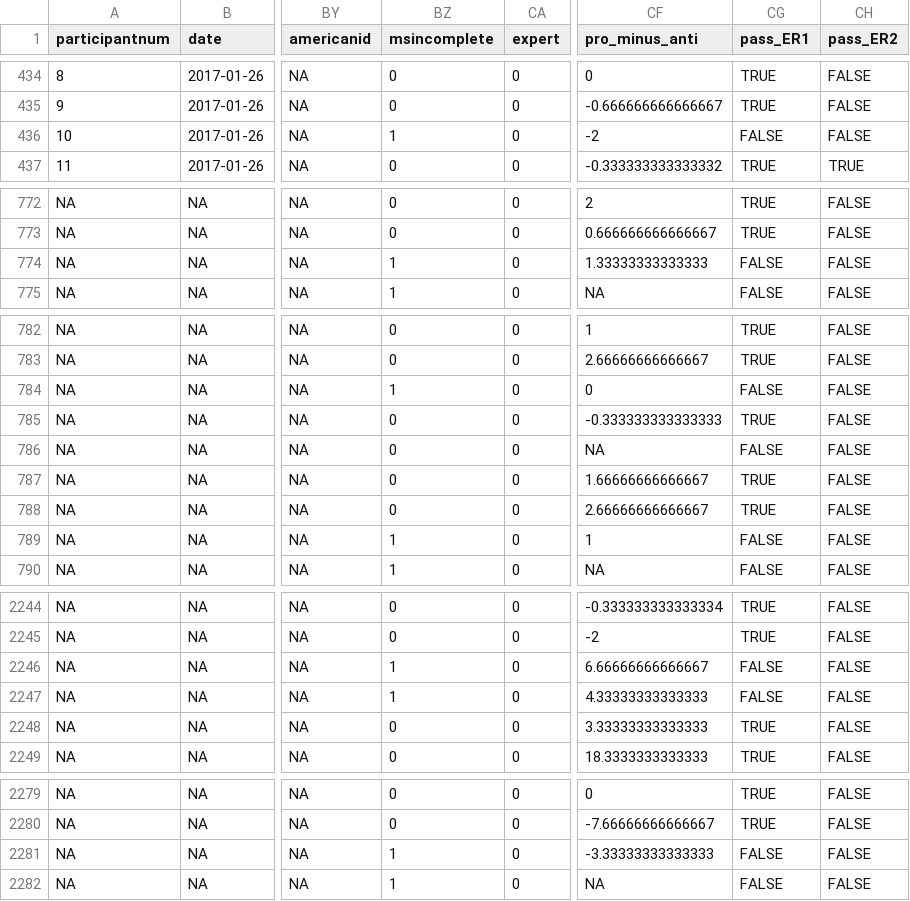
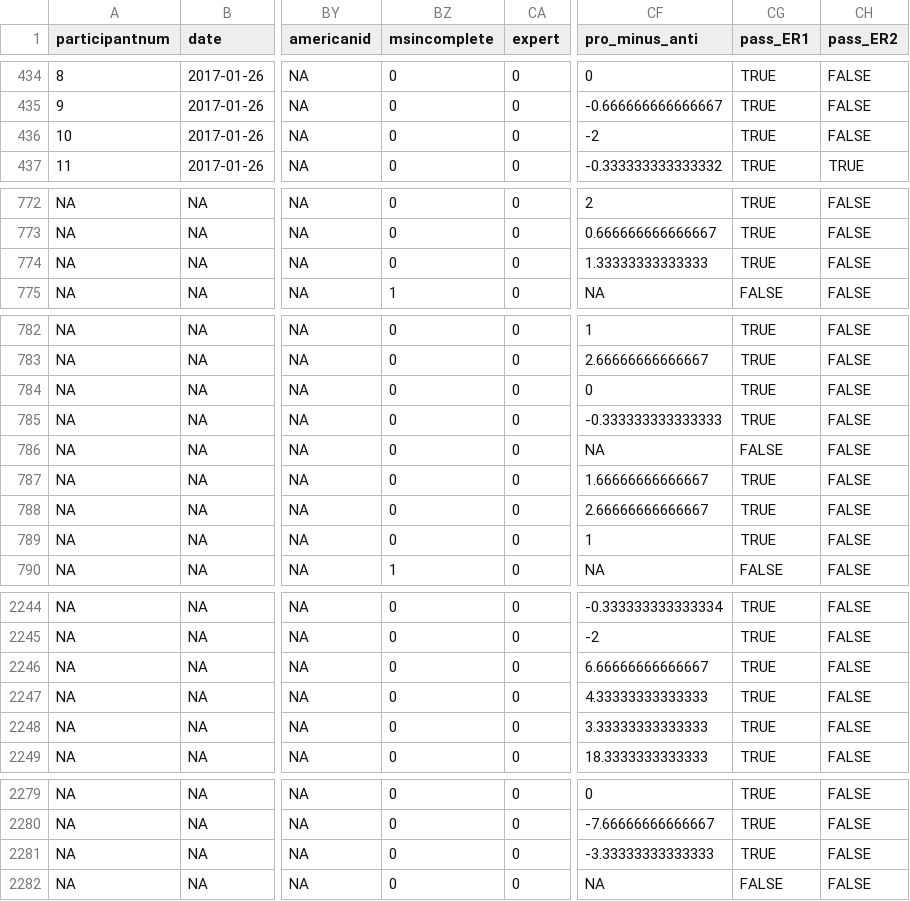
Before and after one commit to raklein/ml4, a CSV file: data/public/merged_deidentified_full.csv, drawn as a sheet; only a part is shown, gaps mark what is left out; the diff covers the shown part only; the diff names each change by its address in the sheet, - before the commit and + after, or states it on an @@ line.

```diff
--- a/data/public/merged_deidentified_full.csv
+++ b/data/public/merged_deidentified_full.csv
-BZ436 (msincomplete): 1
+BZ436 (msincomplete): 0
-CG436 (pass_ER1): FALSE
+CG436 (pass_ER1): TRUE
-BZ774 (msincomplete): 1
+BZ774 (msincomplete): 0
-CG774 (pass_ER1): FALSE
+CG774 (pass_ER1): TRUE
-BZ784 (msincomplete): 1
+BZ784 (msincomplete): 0
-CG784 (pass_ER1): FALSE
+CG784 (pass_ER1): TRUE
-BZ789 (msincomplete): 1
+BZ789 (msincomplete): 0
-CG789 (pass_ER1): FALSE
+CG789 (pass_ER1): TRUE
-BZ2246:BZ2247 (msincomplete): 1
+BZ2246:BZ2247 (msincomplete): 0
-CG2246:CG2247 (pass_ER1): FALSE
+CG2246:CG2247 (pass_ER1): TRUE
-BZ2281:BZ2282 (msincomplete): 1
+BZ2281:BZ2282 (msincomplete): 0
-CG2281 (pass_ER1): FALSE
+CG2281 (pass_ER1): TRUE
```
Also changed, not shown: 27 edited cells elsewhere in this file, data/public/merged_deidentified_subset.csv, 5 other files.
